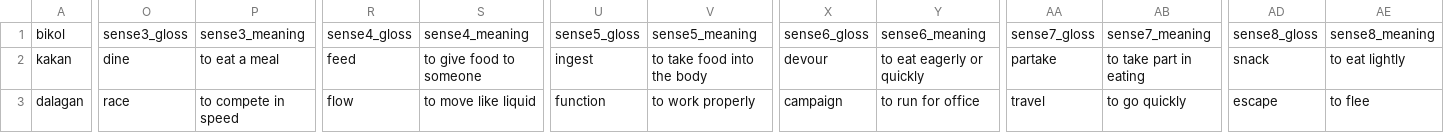
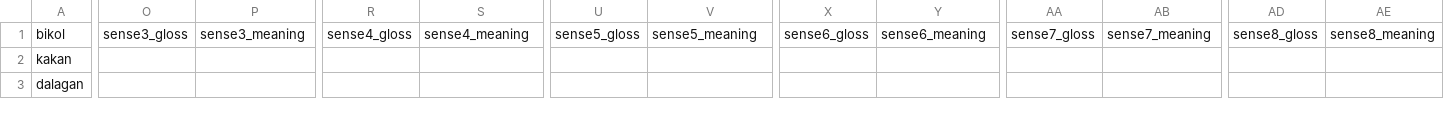
Before and after one commit to jusanmisolas/bikol-dictionary, a CSV file: bikol_to_english.csv, drawn as a sheet; only a part is shown, gaps mark what is left out; the diff covers the shown part only; the diff names each change by its address in the sheet, - before the commit and + after, or states it on an @@ line.

Commit message:
Update bikol_to_english.csv

```diff
--- a/bikol_to_english.csv
+++ b/bikol_to_english.csv
-O2: dine
+O2: (empty)
-P2: to eat a meal
+P2: (empty)
-R2: feed
+R2: (empty)
-S2: to give food to someone
+S2: (empty)
-U2: ingest
+U2: (empty)
-V2: to take food into the body
+V2: (empty)
-X2: devour
+X2: (empty)
-Y2: to eat eagerly or quickly
+Y2: (empty)
-AA2: partake
+AA2: (empty)
-AB2: to take part in eating
+AB2: (empty)
-AD2: snack
+AD2: (empty)
-AE2: to eat lightly
+AE2: (empty)
-O3: race
+O3: (empty)
-P3: to compete in speed
+P3: (empty)
-R3: flow
+R3: (empty)
-S3: to move like liquid
+S3: (empty)
-U3: function
+U3: (empty)
-V3: to work properly
+V3: (empty)
-X3: campaign
+X3: (empty)
-Y3: to run for office
+Y3: (empty)
-AA3: travel
+AA3: (empty)
-AB3: to go quickly
+AB3: (empty)
-AD3: escape
+AD3: (empty)
-AE3: to flee
+AE3: (empty)
```
Also changed, not shown: 39 edited cells elsewhere in this file.
